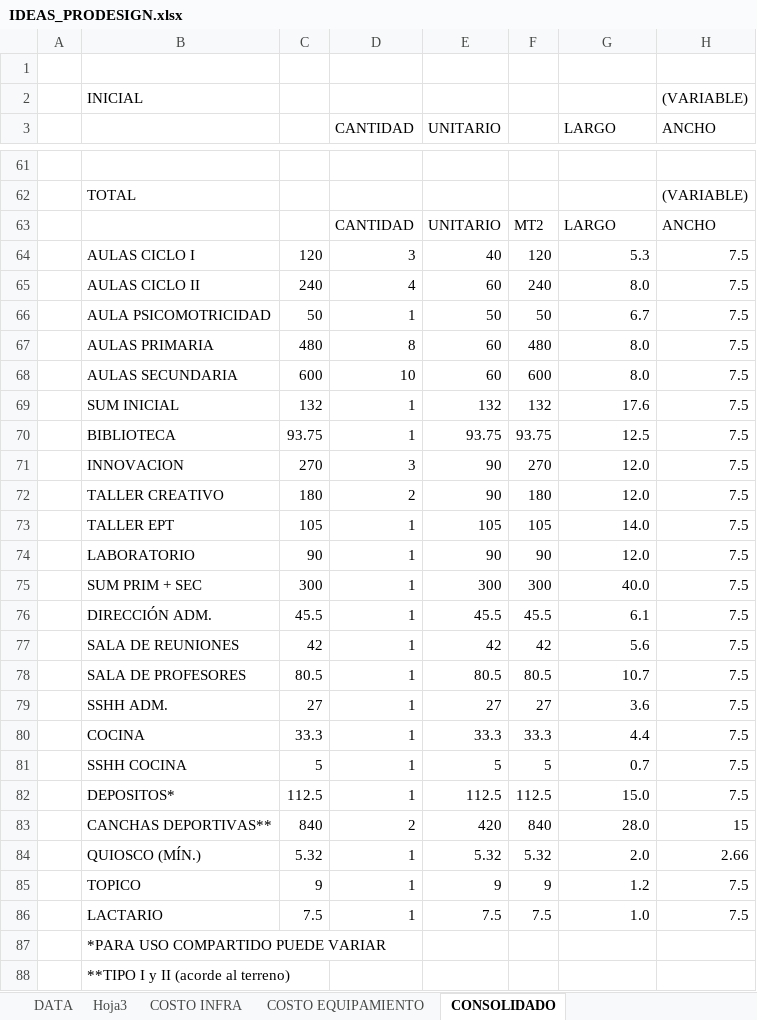
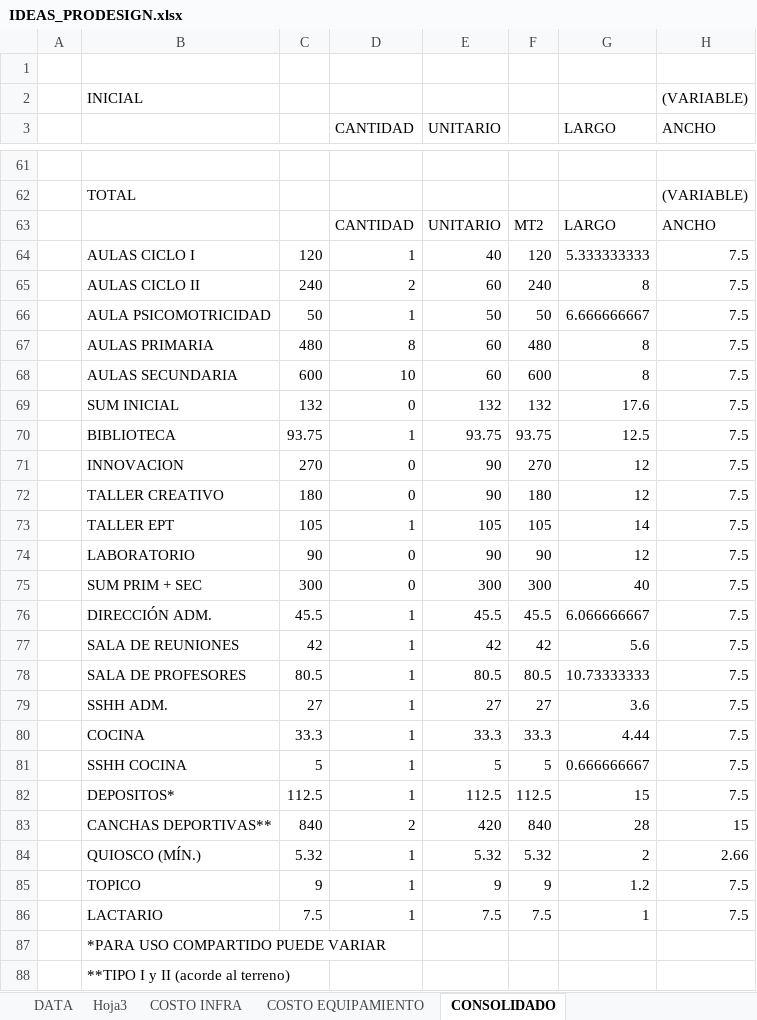
Before and after one commit to jorgeanciel/prodesign_api, an Excel workbook: uploads/IDEAS_PRODESIGN.xlsx, sheet CONSOLIDADO, drawn as a sheet; only a part is shown, gaps mark what is left out; values as stored, in another font and other column widths than the file's, no cell formats; charts and pictures not drawn; the diff covers the shown part only; the diff names each change by its address in the sheet, - before the commit and + after, or states it on an @@ line.

```diff
--- a/uploads/IDEAS_PRODESIGN.xlsx (sheet CONSOLIDADO)
+++ b/uploads/IDEAS_PRODESIGN.xlsx (sheet CONSOLIDADO)
-D64 (CANTIDAD): 3
+D64 (CANTIDAD): 1
-G64 (LARGO): 5.3
+G64 (LARGO): 5.333333333
-D65 (CANTIDAD): 4
+D65 (CANTIDAD): 2
-G65 (LARGO): 8.0
+G65 (LARGO): 8
-G66 (LARGO): 6.7
+G66 (LARGO): 6.666666667
-G67:G68 (LARGO): 8.0
+G67:G68 (LARGO): 8
-D69 (CANTIDAD): 1
+D69 (CANTIDAD): 0
-D71 (CANTIDAD): 3
+D71 (CANTIDAD): 0
-G71:G72 (LARGO): 12.0
+G71:G72 (LARGO): 12
-D72 (CANTIDAD): 2
+D72 (CANTIDAD): 0
-G73 (LARGO): 14.0
+G73 (LARGO): 14
-D74:D75 (CANTIDAD): 1
+D74:D75 (CANTIDAD): 0
-G74 (LARGO): 12.0
+G74 (LARGO): 12
-G75 (LARGO): 40.0
+G75 (LARGO): 40
-G76 (LARGO): 6.1
+G76 (LARGO): 6.066666667
-G78 (LARGO): 10.7
+G78 (LARGO): 10.73333333
-G80 (LARGO): 4.4
+G80 (LARGO): 4.44
-G81 (LARGO): 0.7
+G81 (LARGO): 0.666666667
-G82 (LARGO): 15.0
+G82 (LARGO): 15
-G83 (LARGO): 28.0
+G83 (LARGO): 28
-G84 (LARGO): 2.0
+G84 (LARGO): 2
-G86 (LARGO): 1.0
+G86 (LARGO): 1
```
Also changed, not shown: 32 edited cells elsewhere in this sheet, sheet COSTO INFRA, sheet COSTO EQUIPAMIENTO, sheet Hoja3, sheet DATA, cell formats, formulas that keep their value, hidden cells, charts or pictures, 6 other files.
